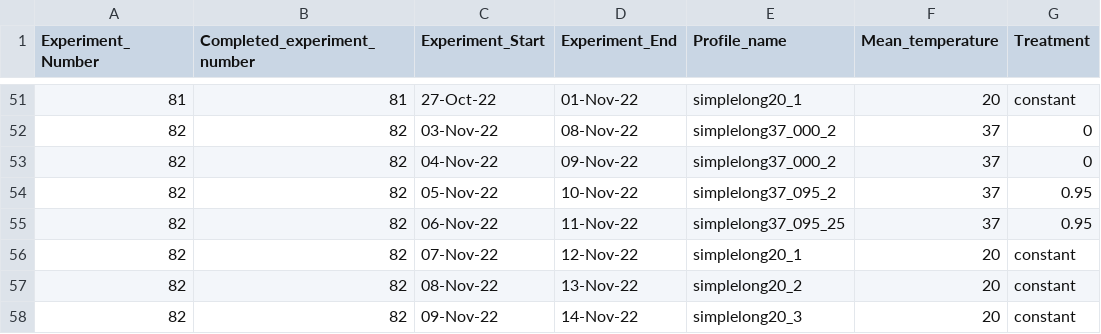
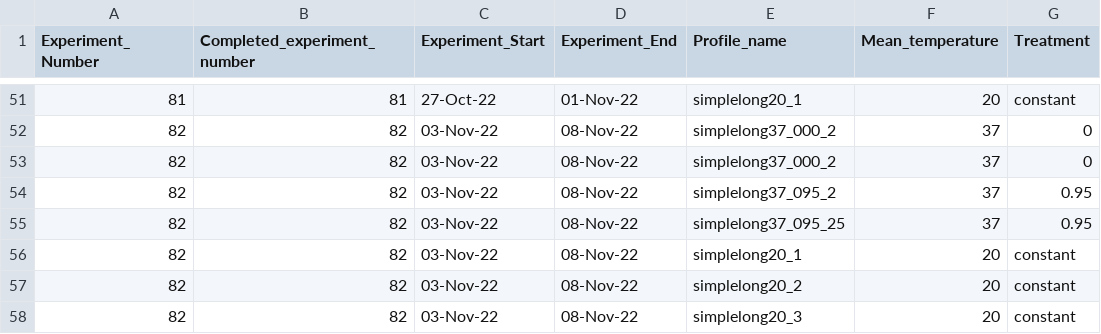
Before and after one commit to Cuddington-Lab/thermal-experiments, a CSV file: metafile_autocorrelation_2022-2023.csv, drawn as a sheet; only a part is shown, gaps mark what is left out; the diff names each change by its address in the sheet, - before the commit and + after, or states it on an @@ line.

Commit message:
Update metafile_autocorrelation_2022-2023.csv

```diff
--- a/metafile_autocorrelation_2022-2023.csv
+++ b/metafile_autocorrelation_2022-2023.csv
-C53 (Experiment_Start): 04-Nov-22
+C53 (Experiment_Start): 03-Nov-22
-D53 (Experiment_End): 09-Nov-22
+D53 (Experiment_End): 08-Nov-22
-C54 (Experiment_Start): 05-Nov-22
+C54 (Experiment_Start): 03-Nov-22
-D54 (Experiment_End): 10-Nov-22
+D54 (Experiment_End): 08-Nov-22
-C55 (Experiment_Start): 06-Nov-22
+C55 (Experiment_Start): 03-Nov-22
-D55 (Experiment_End): 11-Nov-22
+D55 (Experiment_End): 08-Nov-22
-C56 (Experiment_Start): 07-Nov-22
+C56 (Experiment_Start): 03-Nov-22
-D56 (Experiment_End): 12-Nov-22
+D56 (Experiment_End): 08-Nov-22
-C57 (Experiment_Start): 08-Nov-22
+C57 (Experiment_Start): 03-Nov-22
-D57 (Experiment_End): 13-Nov-22
+D57 (Experiment_End): 08-Nov-22
-C58 (Experiment_Start): 09-Nov-22
+C58 (Experiment_Start): 03-Nov-22
-D58 (Experiment_End): 14-Nov-22
+D58 (Experiment_End): 08-Nov-22
```
